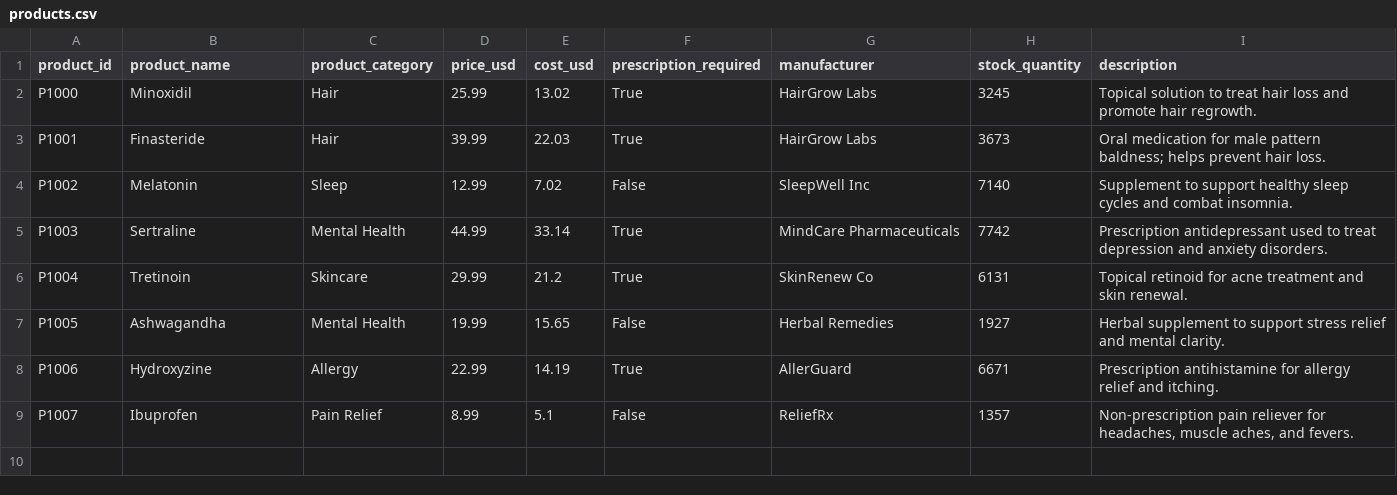
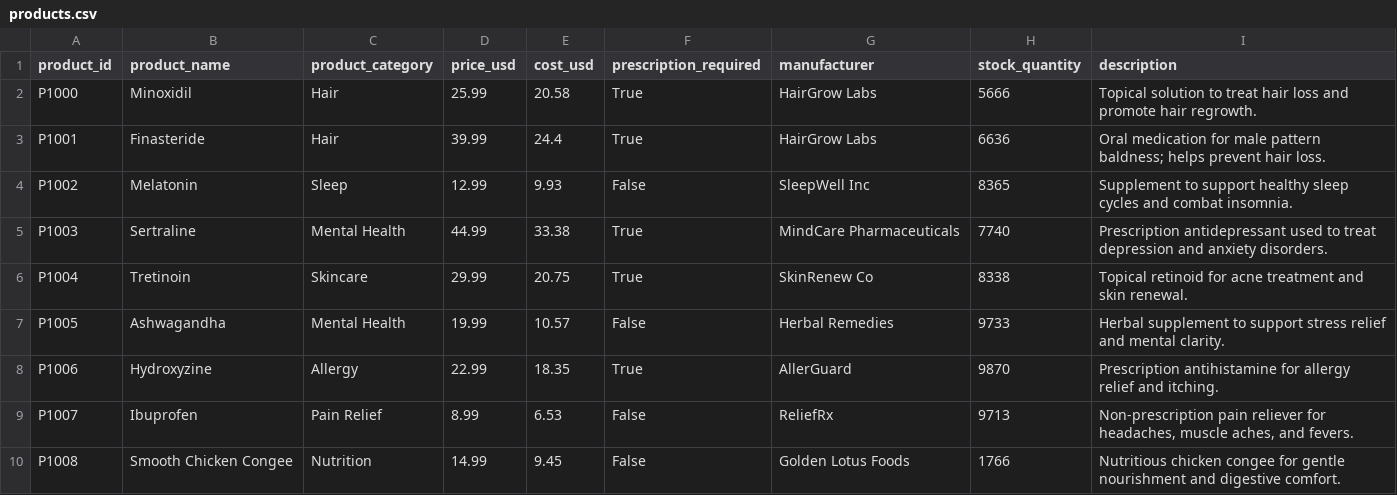
Before and after one commit to shaosha-huang/shao-pharmacy-analytics, a CSV file: products.csv, drawn as a sheet.

```diff
--- a/products.csv
+++ b/products.csv
@@ -1,9 +1,10 @@
 product_id,product_name,product_category,price_usd,cost_usd,prescription_required,manufacturer,stock_quantity,description
-P1000,Minoxidil,Hair,25.99,13.02,True,HairGrow Labs,3245,Topical solution to treat hair loss and promote hair regrowth.
-P1001,Finasteride,Hair,39.99,22.03,True,HairGrow Labs,3673,Oral medication for male pattern baldness; helps prevent hair loss.
-P1002,Melatonin,Sleep,12.99,7.02,False,SleepWell Inc,7140,Supplement to support healthy sleep cycles and combat insomnia.
-P1003,Sertraline,Mental Health,44.99,33.14,True,MindCare Pharmaceuticals,7742,Prescription antidepressant used to treat depression and anxiety disorders.
-P1004,Tretinoin,Skincare,29.99,21.2,True,SkinRenew Co,6131,Topical retinoid for acne treatment and skin renewal.
-P1005,Ashwagandha,Mental Health,19.99,15.65,False,Herbal Remedies,1927,Herbal supplement to support stress relief and mental clarity.
-P1006,Hydroxyzine,Allergy,22.99,14.19,True,AllerGuard,6671,Prescription antihistamine for allergy relief and itching.
-P1007,Ibuprofen,Pain Relief,8.99,5.1,False,ReliefRx,1357,"Non-prescription pain reliever for headaches, muscle aches, and fevers."
+P1000,Minoxidil,Hair,25.99,20.58,True,HairGrow Labs,5666,Topical solution to treat hair loss and promote hair regrowth.
+P1001,Finasteride,Hair,39.99,24.4,True,HairGrow Labs,6636,Oral medication for male pattern baldness; helps prevent hair loss.
+P1002,Melatonin,Sleep,12.99,9.93,False,SleepWell Inc,8365,Supplement to support healthy sleep cycles and combat insomnia.
+P1003,Sertraline,Mental Health,44.99,33.38,True,MindCare Pharmaceuticals,7740,Prescription antidepressant used to treat depression and anxiety disorders.
+P1004,Tretinoin,Skincare,29.99,20.75,True,SkinRenew Co,8338,Topical retinoid for acne treatment and skin renewal.
+P1005,Ashwagandha,Mental Health,19.99,10.57,False,Herbal Remedies,9733,Herbal supplement to support stress relief and mental clarity.
+P1006,Hydroxyzine,Allergy,22.99,18.35,True,AllerGuard,9870,Prescription antihistamine for allergy relief and itching.
+P1007,Ibuprofen,Pain Relief,8.99,6.53,False,ReliefRx,9713,"Non-prescription pain reliever for headaches, muscle aches, and fevers."
+P1008,Smooth Chicken Congee,Nutrition,14.99,9.45,False,Golden Lotus Foods,1766,Nutritious chicken congee for gentle nourishment and digestive comfort.
```
Also changed, not shown: 1 other file.
